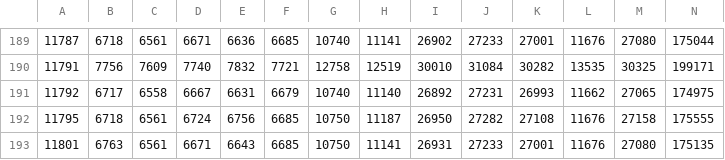
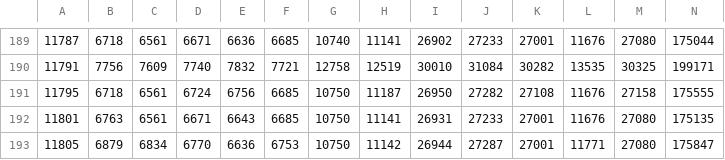
Before and after one commit to kwedrowicz/masters, a CSV file: resources/flowshop_worst.csv, drawn as a sheet; only a part is shown, gaps mark what is left out; the shorter side is filled out with more unchanged rows; the diff names each change by its address in the sheet, - before the commit and + after, or states it on an @@ line.

```diff
--- a/resources/flowshop_worst.csv
+++ b/resources/flowshop_worst.csv
-row 191: 11792 | 6717 | 6558 | 6667 | 6631 | 6679 | 10740 | 11140 | 26892 | 27231 | 26993 | 11662 | 27065 | 174975
```
Also changed, not shown: resources/flowshop_best.csv, 5 other files.
